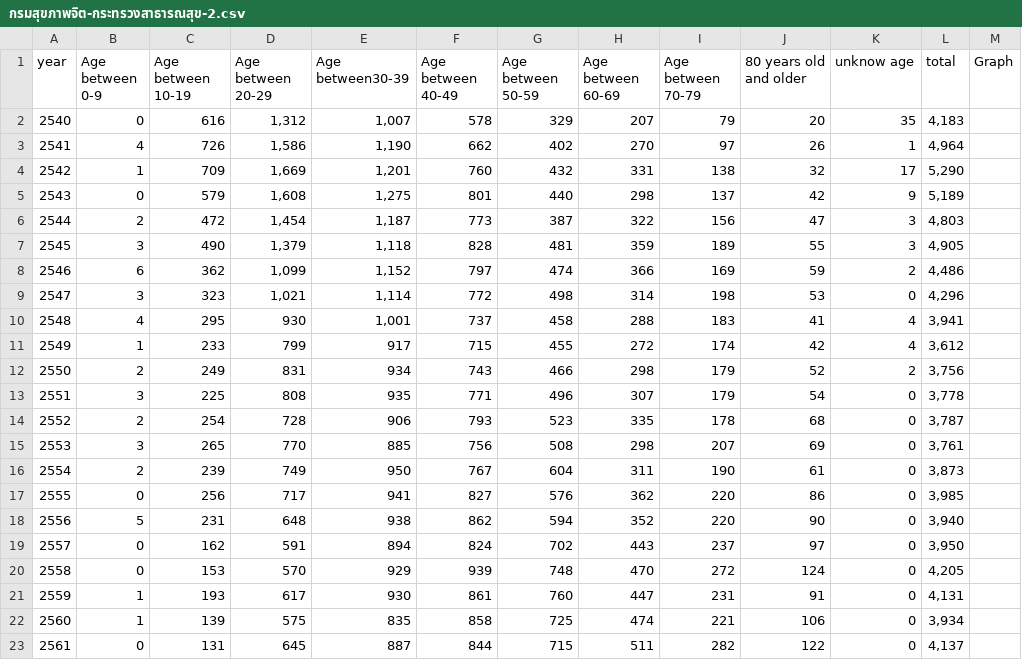
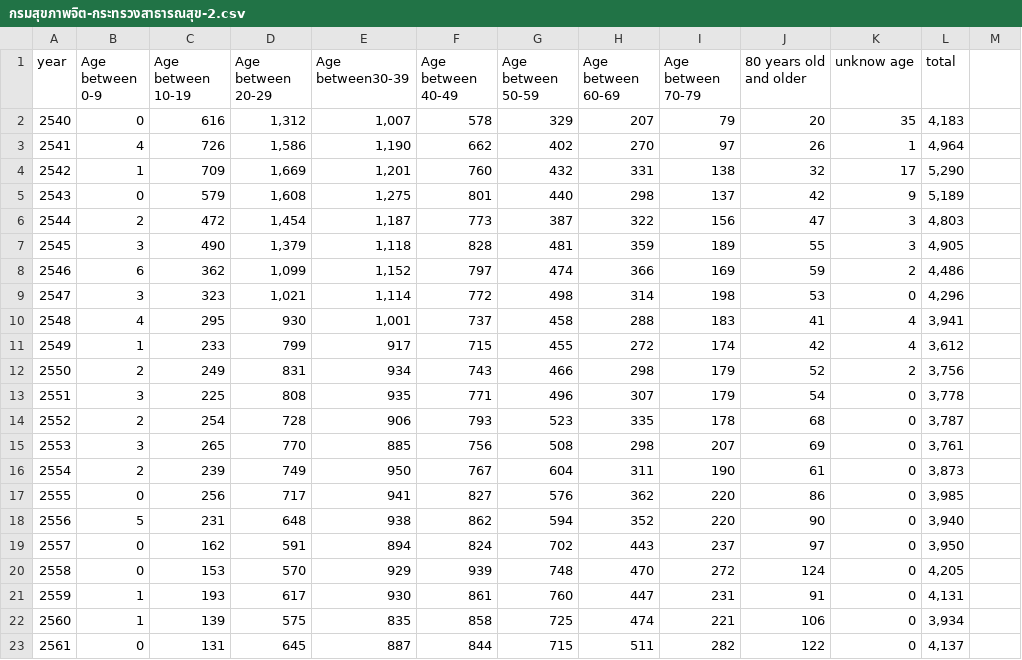
Before and after one commit to pawitra213/-, a CSV file: กรมสุขภาพจิต-กระทรวงสาธารณสุข-2.csv, drawn as a sheet; the diff names each change by its address in the sheet, - before the commit and + after, or states it on an @@ line.

Commit message:
Update กรมสุขภาพจิต-กระทรวงสาธารณสุข-2.csv

```diff
--- a/กรมสุขภาพจิต-กระทรวงสาธารณสุข-2.csv
+++ b/กรมสุขภาพจิต-กระทรวงสาธารณสุข-2.csv
-M1: Graph
+M1: (empty)
```
